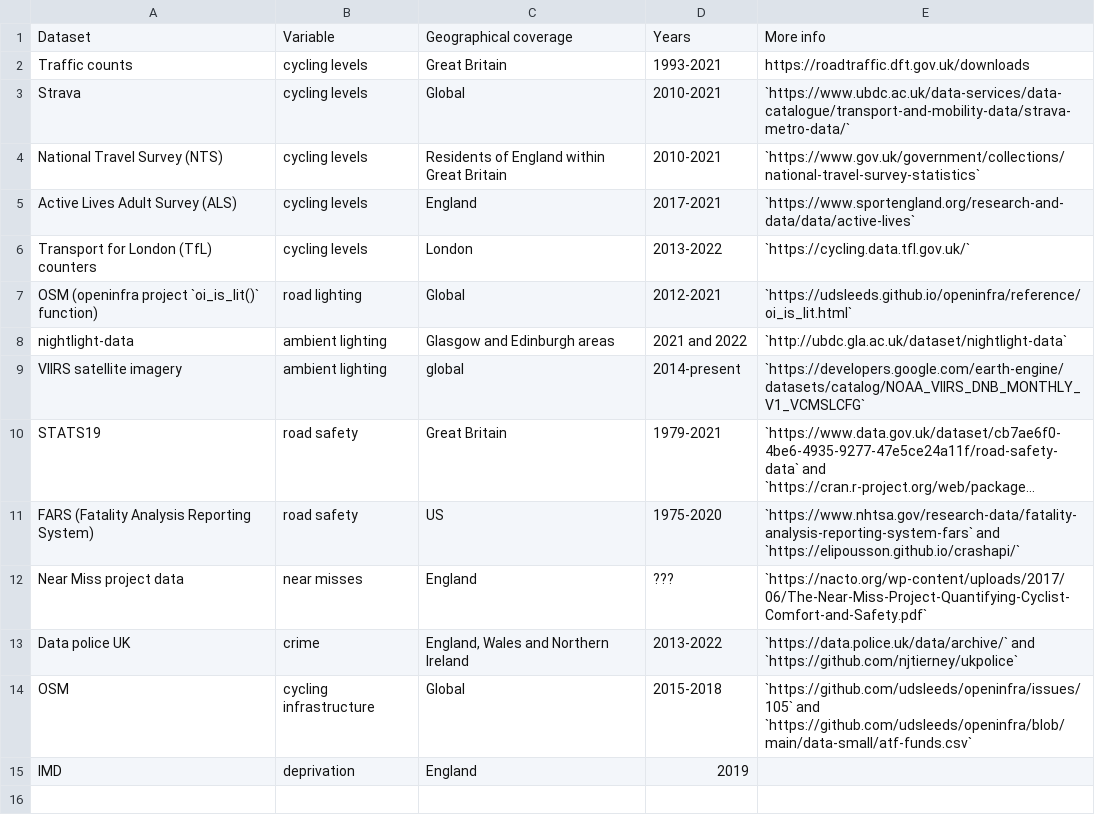
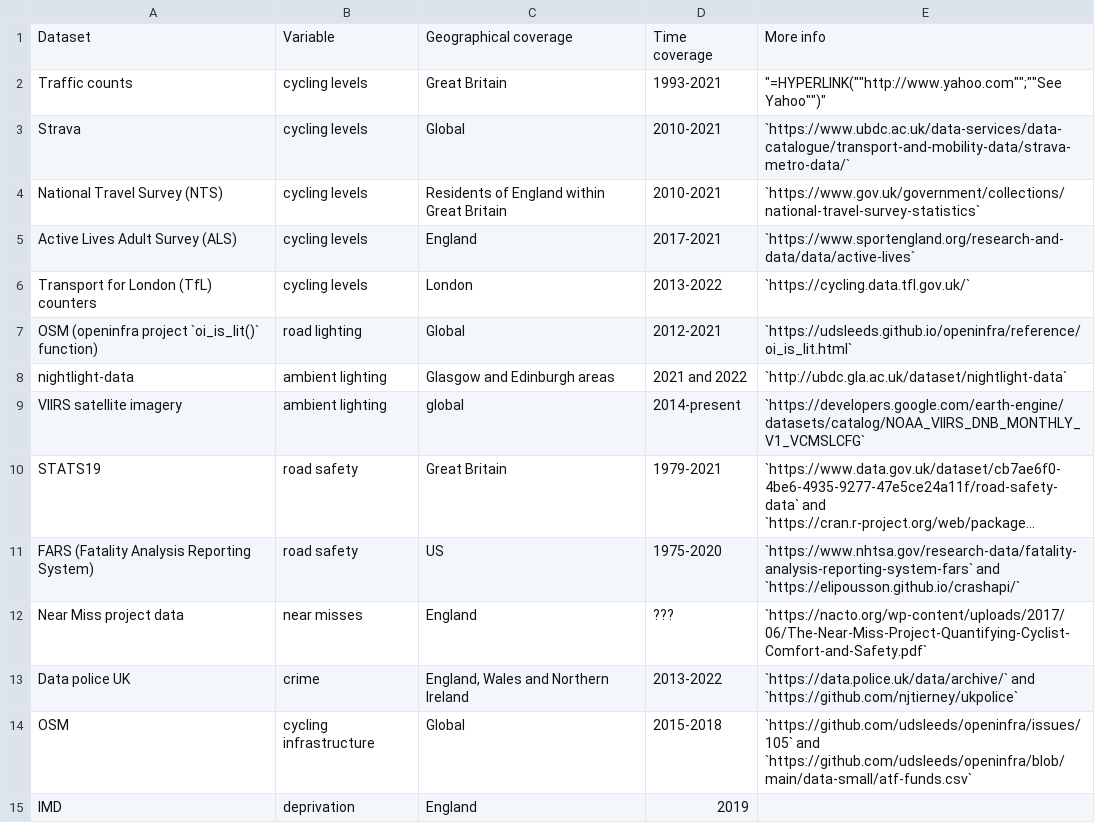
Before and after one commit to saturnlighting/data-overview, a CSV file: active-travel-lighting-datasets.csv, drawn as a sheet; long unchanged cells end in ….

```diff
--- a/active-travel-lighting-datasets.csv
+++ b/active-travel-lighting-datasets.csv
@@ -1,3 +1,3 @@
-Dataset,Variable,Geographical coverage,Years, More info
-Traffic counts,cycling levels,Great Britain,1993-2021,https://roadtraffic.dft.gov.uk/downloads
+Dataset,Variable,Geographical coverage,Time coverage,More info
+Traffic counts,cycling levels,Great Britain,1993-2021,"""=HYPERLINK(""""http://www.yahoo.com"""";""""See Yahoo"""")"""
 Strava,cycling levels,Global,2010-2021,`https://www.ubdc.ac.uk/data-services/data-catalogue/transport-and-mobility-data/strava-metro-data/`
```
Also changed, not shown: 2 other files.
